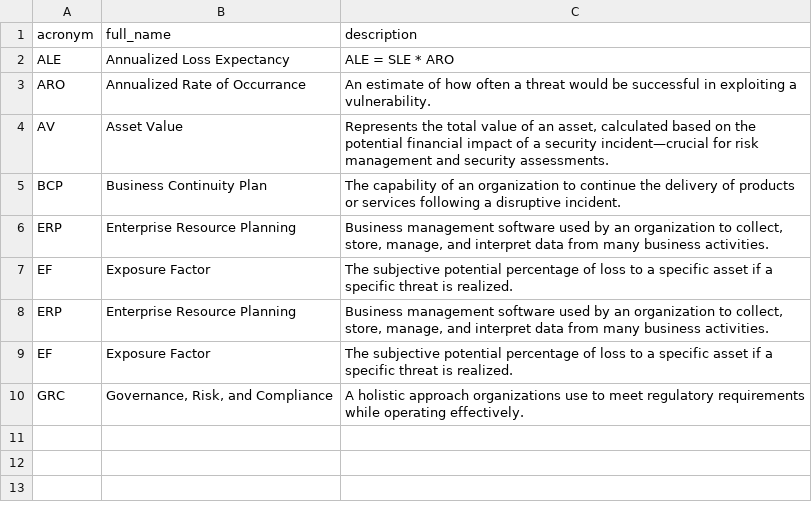
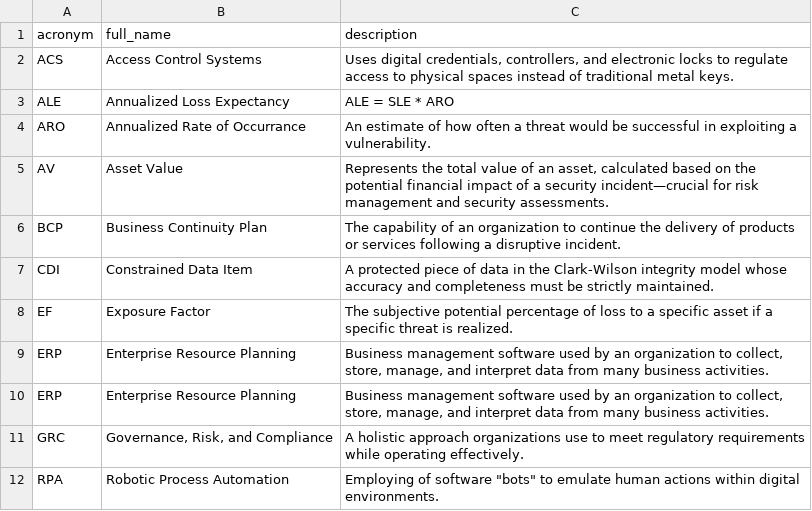
Before and after one commit to TristanTango73/acronym-flashcards, a CSV file: management.csv, drawn as a sheet.

```diff
--- a/management.csv
+++ b/management.csv
@@ -1,2 +1,3 @@
 acronym,full_name,description
+ACS,Access Control Systems,"Uses digital credentials, controllers, and electronic locks to regulate access to physical spaces instead of traditional metal keys."
 ALE,Annualized Loss Expectancy,ALE = SLE * ARO
@@ -5,6 +6,7 @@ AV,Asset Value,"Represents the total value of an asset, calculated based on the
 BCP,Business Continuity Plan,The capability of an organization to continue the delivery of products or services following a disruptive incident.
-ERP,Enterprise Resource Planning,"Business management software used by an organization to collect, store, manage, and interpret data from many business activities."
+CDI,Constrained Data Item,A protected piece of data in the Clark-Wilson integrity model whose accuracy and completeness must be strictly maintained.
 EF,Exposure Factor,The subjective potential percentage of loss to a specific asset if a specific threat is realized.
 ERP,Enterprise Resource Planning,"Business management software used by an organization to collect, store, manage, and interpret data from many business activities."
-EF,Exposure Factor,The subjective potential percentage of loss to a specific asset if a specific threat is realized.
+ERP,Enterprise Resource Planning,"Business management software used by an organization to collect, store, manage, and interpret data from many business activities."
 GRC,"Governance, Risk, and Compliance",A holistic approach organizations use to meet regulatory requirements while operating effectively.
+RPA,Robotic Process Automation,Employing of software "bots" to emulate human actions within digital environments.
```
Also changed, not shown: acronyms.csv, certifications.csv, 6 other files.
